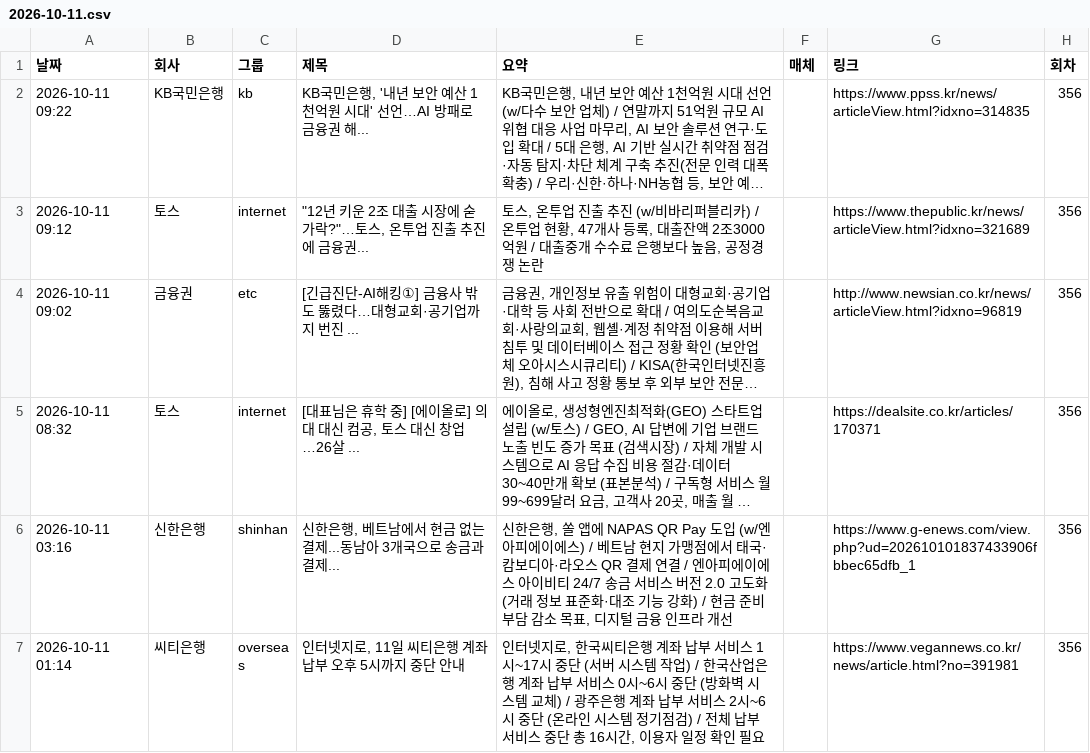
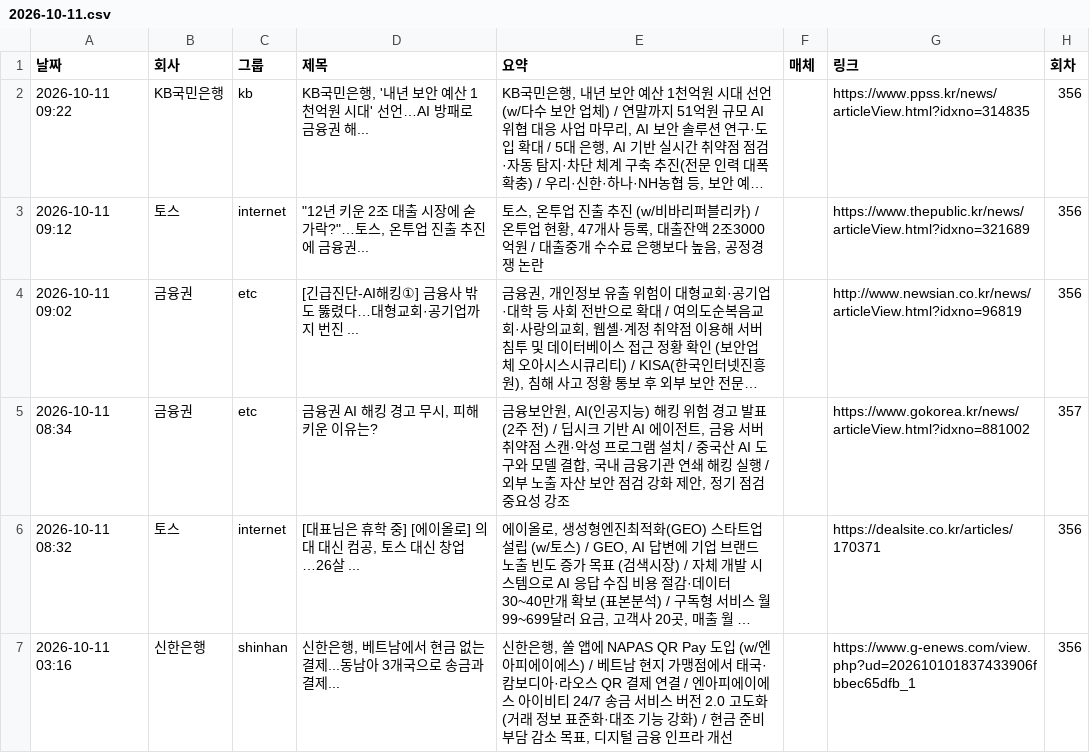
Before and after one commit to yeo6119-commits/financial-news, a CSV file: archive/2026-10-11.csv, drawn as a sheet; only a part is shown; the shorter side is filled out with more unchanged rows; long unchanged cells end in …; the diff names each change by its address in the sheet, - before the commit and + after, or states it on an @@ line.

```diff
--- a/archive/2026-10-11.csv
+++ b/archive/2026-10-11.csv
+row 5: 2026-10-11 08:34 | 금융권 | etc | 금융권 AI 해킹 경고 무시, 피해 키운 이유는? | 금융보안원, AI(인공지능) 해킹 위험 경고 발표(2주 전) / 딥시크 기반 AI 에이전트, 금융 서버 취약점 스캔·악성 프로그램 설치 / 중국산 AI 도구와 모델 결합, 국내 금융기관 연쇄 해킹 실행 / 외부 노출 자산 보안 점검 강화 제안, 정기 점검 중요성 강조 |  | https://www.gokorea.kr/news/articleView.html?idxno=881002 | 357
```
Also changed, not shown: 4 other files.
